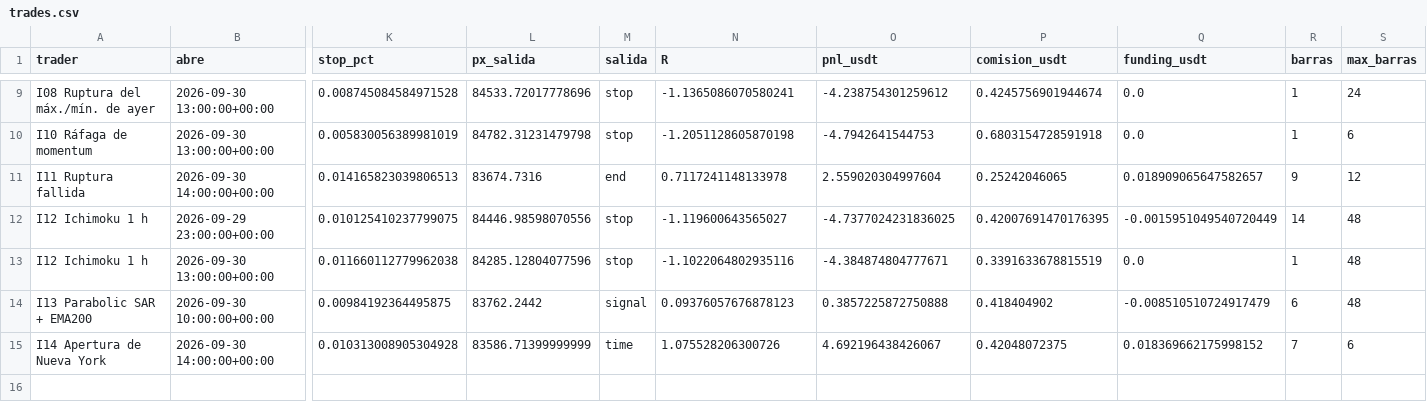
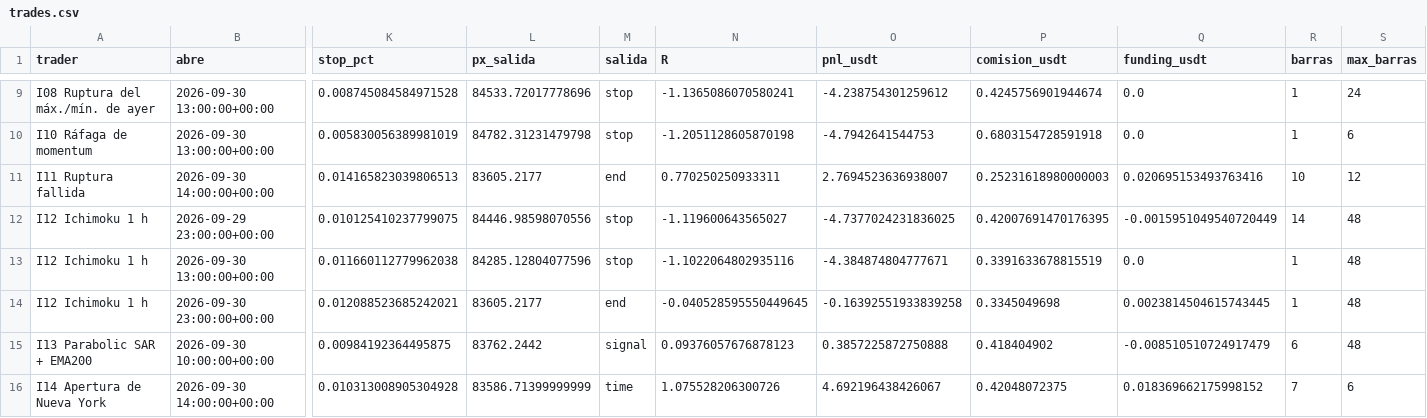
Before and after one commit to josecarrera2708-wq/viral-video-saas, a CSV file: millonary/paper_state/intradia/trades.csv, drawn as a sheet; only a part is shown, gaps mark what is left out; rows hold the shown columns only; the diff names each change by its address in the sheet, - before the commit and + after, or states it on an @@ line.

```diff
--- a/millonary/paper_state/intradia/trades.csv
+++ b/millonary/paper_state/intradia/trades.csv
-L11 (px_salida): 83674.7316
+L11 (px_salida): 83605.2177
-N11 (R): 0.7117241148133978
+N11 (R): 0.770250250933311
-O11 (pnl_usdt): 2.559020304997604
+O11 (pnl_usdt): 2.7694523636938007
-P11 (comision_usdt): 0.25242046065
+P11 (comision_usdt): 0.25231618980000003
-Q11 (funding_usdt): 0.018909065647582657
+Q11 (funding_usdt): 0.020695153493763416
-R11 (barras): 9
+R11 (barras): 10
+row 14: I12 Ichimoku 1 h | 2026-09-30 23:00:00+00:00 | 0.012088523685242021 | 83605.2177 | end | -0.040528595550449645 | -0.16392551933839258 | 0.3345049698 | 0.0023814504615743445 | 1 | 48
```
Also changed, not shown: 3 other files.
